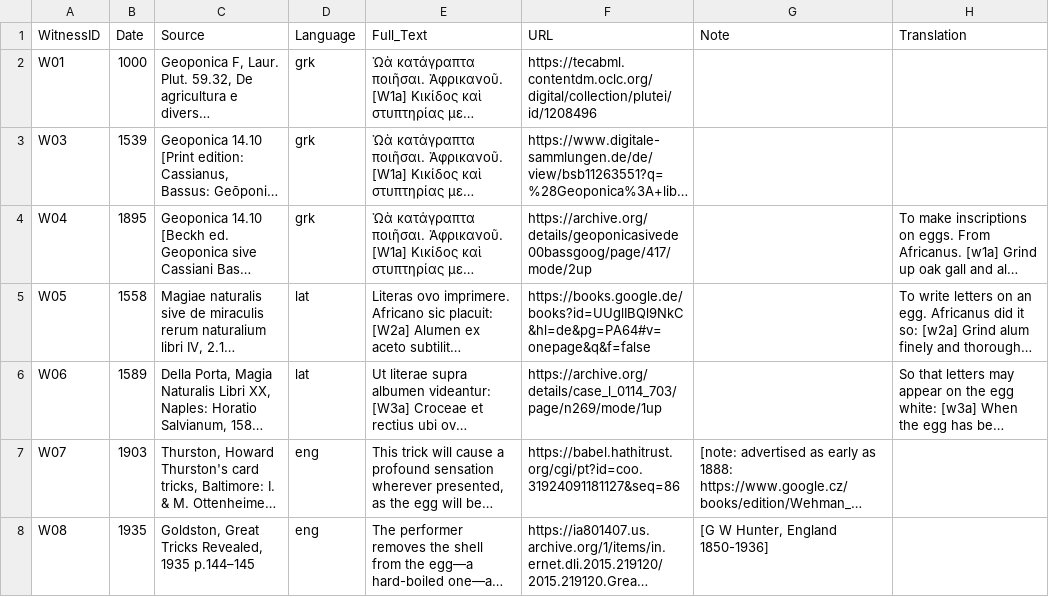
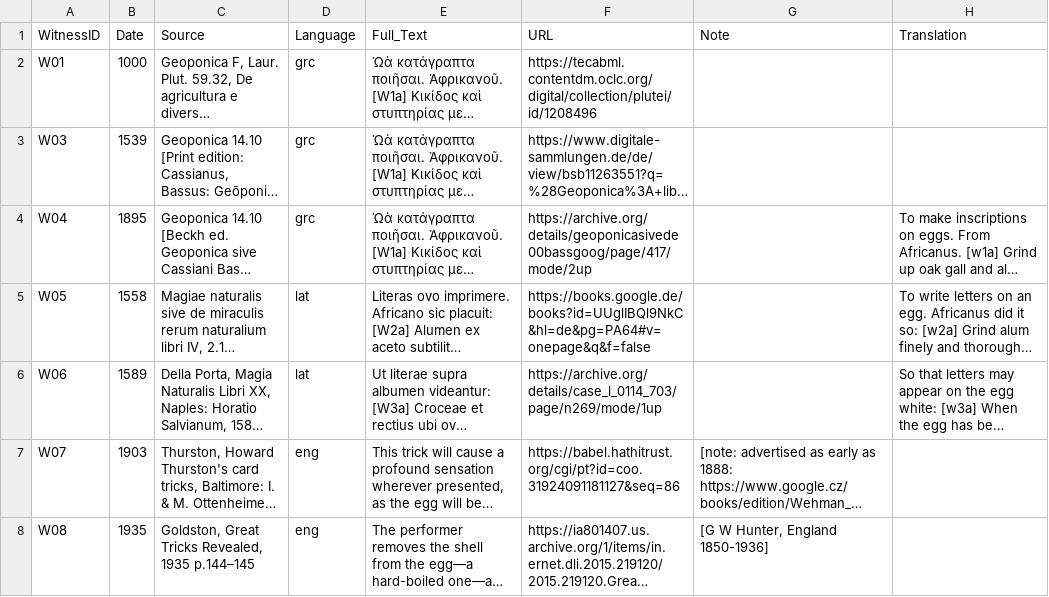
Before and after one commit to alchemiesofscent/eggphy, a CSV file: data/witnesses_core.csv, drawn as a sheet; only a part is shown; long unchanged cells end in …; the diff names each change by its address in the sheet, - before the commit and + after, or states it on an @@ line.

Commit message:
Normalise Language codes (grk→grc)

```diff
--- a/data/witnesses_core.csv
+++ b/data/witnesses_core.csv
-D2:D4 (Language): grk
+D2:D4 (Language): grc
```
